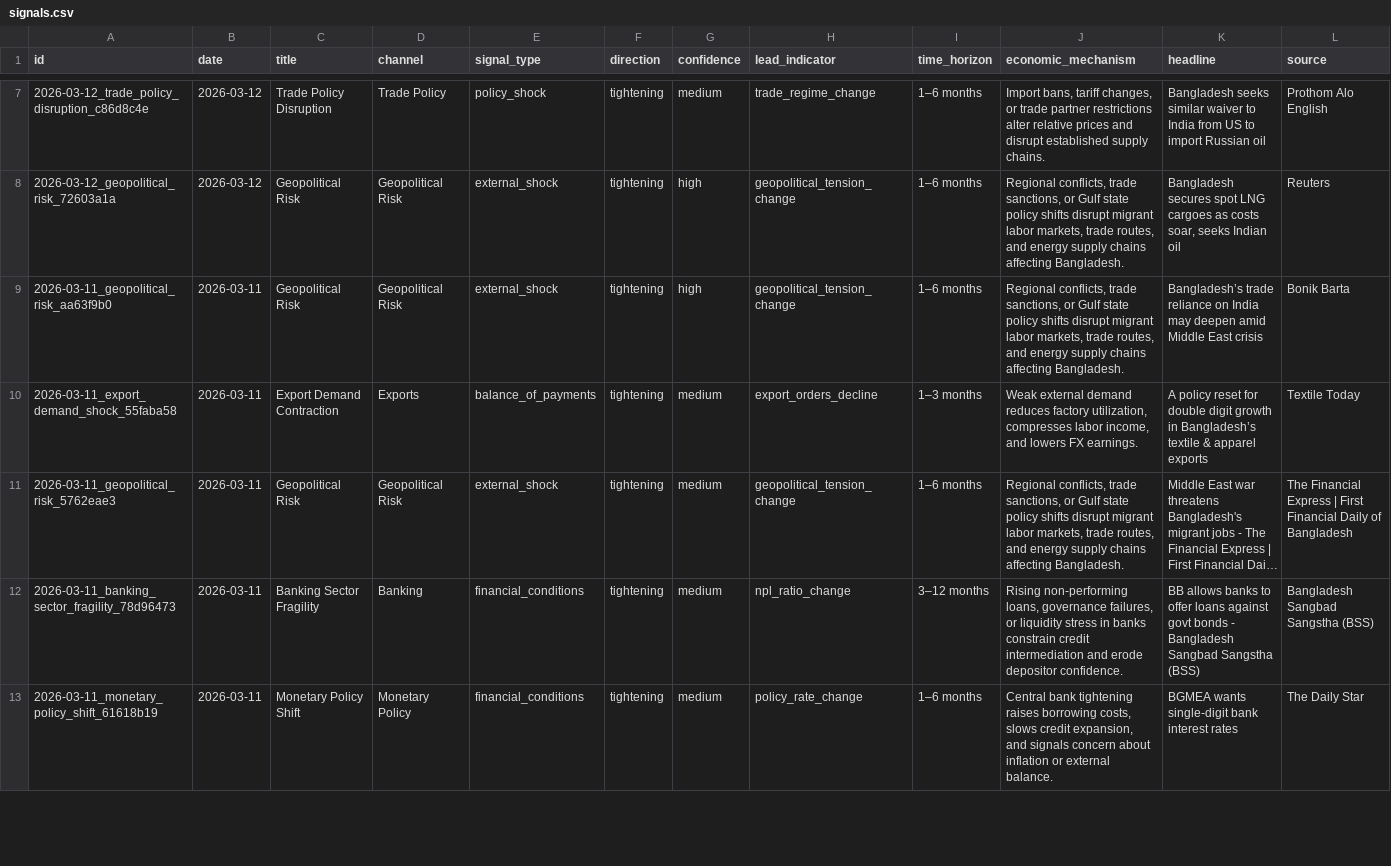
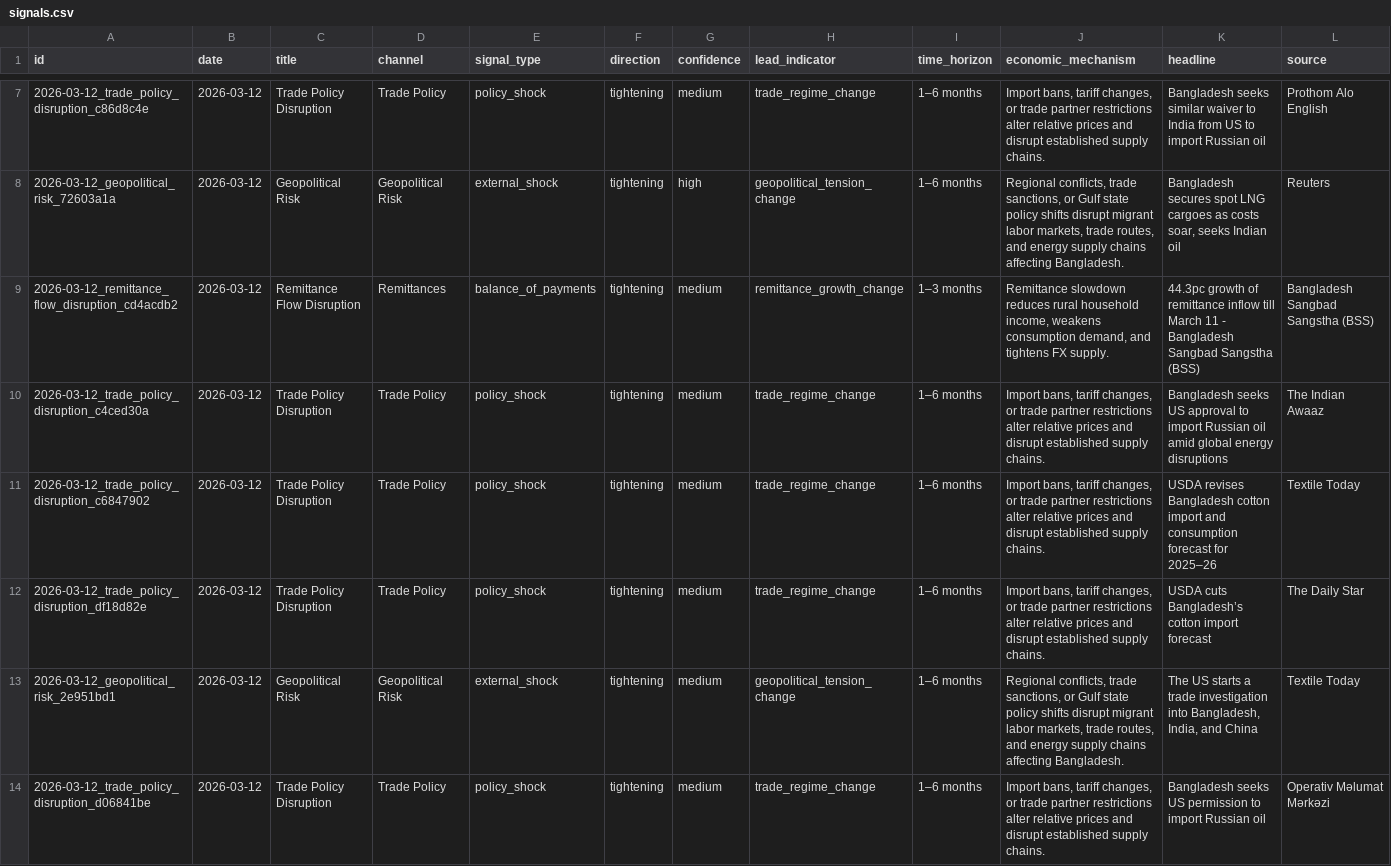
Before and after one commit to SyedBasher/bangladesh-early-warning-signals, a CSV file: data/signals.csv, drawn as a sheet; only a part is shown, gaps mark what is left out; the shorter side is filled out with more unchanged rows; long unchanged cells end in …; rows hold the shown columns only; the diff covers the shown part only; the diff names each change by its address in the sheet, - before the commit and + after, or states it on an @@ line.

```diff
--- a/data/signals.csv
+++ b/data/signals.csv
+row 9: 2026-03-12_remittance_flow_disruption_cd4acdb2 | 2026-03-12 | Remittance Flow Disruption | Remittances | balance_of_payments | tightening | medium | remittance_growth_change | 1–3 months | Remittance slowdown reduces rural household income, weakens consumption demand, and tightens FX supply. | 44.3pc growth of remittance inflow till March 11 - Bangladesh Sangbad Sangstha (BSS) | Bangladesh Sangbad Sangstha (BSS)
+row 10: 2026-03-12_trade_policy_disruption_c4ced30a | 2026-03-12 | Trade Policy Disruption | Trade Policy | policy_shock | tightening | medium | trade_regime_change | 1–6 months | Import bans, tariff changes, or trade partner restrictions alter relative prices and disrupt established supply chains. | Bangladesh seeks US approval to import Russian oil amid global energy disruptions | The Indian Awaaz
+row 11: 2026-03-12_trade_policy_disruption_c6847902 | 2026-03-12 | Trade Policy Disruption | Trade Policy | policy_shock | tightening | medium | trade_regime_change | 1–6 months | Import bans, tariff changes, or trade partner restrictions alter relative prices and disrupt established supply chains. | USDA revises Bangladesh cotton import and consumption forecast for 2025–26 | Textile Today
+row 12: 2026-03-12_trade_policy_disruption_df18d82e | 2026-03-12 | Trade Policy Disruption | Trade Policy | policy_shock | tightening | medium | trade_regime_change | 1–6 months | Import bans, tariff changes, or trade partner restrictions alter relative prices and disrupt established supply chains. | USDA cuts Bangladesh’s cotton import forecast | The Daily Star
+row 13: 2026-03-12_geopolitical_risk_2e951bd1 | 2026-03-12 | Geopolitical Risk | Geopolitical Risk | external_shock | tightening | medium | geopolitical_tension_change | 1–6 months | Regional conflicts, trade sanctions, or Gulf state policy shifts disrupt migrant labor markets, trade routes, and energy supply chains affecting Bangladesh. | The US starts a trade investigation into Bangladesh, India, and China | Textile Today
+row 14: 2026-03-12_trade_policy_disruption_d06841be | 2026-03-12 | Trade Policy Disruption | Trade Policy | policy_shock | tightening | medium | trade_regime_change | 1–6 months | Import bans, tariff changes, or trade partner restrictions alter relative prices and disrupt established supply chains. | Bangladesh seeks US permission to import Russian oil | Operativ Məlumat Mərkəzi
```
Also changed, not shown: 5 added rows elsewhere in this file, 4 other files.
